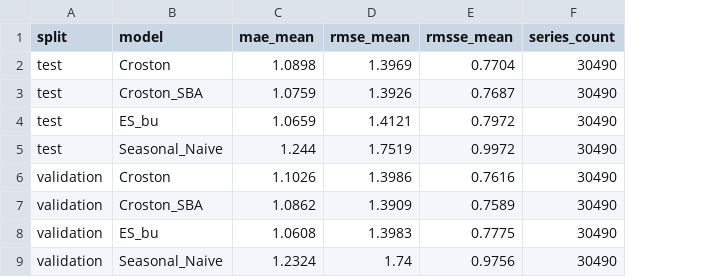
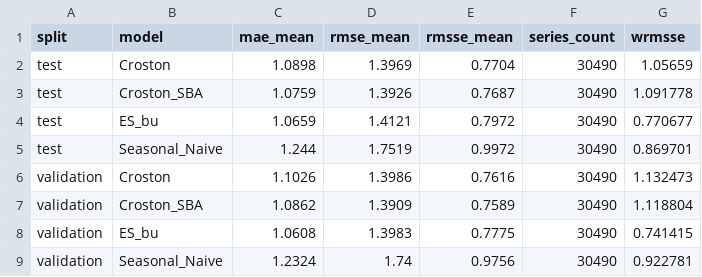
Before and after one commit to 24521081-ui/IS403.R11-M5, a CSV file: results/benchmarks/metrics/all_stores/summary_overall.csv, drawn as a sheet; the diff names each change by its address in the sheet, - before the commit and + after, or states it on an @@ line.

```diff
--- a/results/benchmarks/metrics/all_stores/summary_overall.csv
+++ b/results/benchmarks/metrics/all_stores/summary_overall.csv
+column G (wrmsse), rows 2-9: 1.05659 | 1.091778 | 0.770677 | 0.869701 | 1.132473 | 1.118804 | 0.741415 | 0.922781
```
Also changed, not shown: results/final_comparison.csv, 22 other files.
